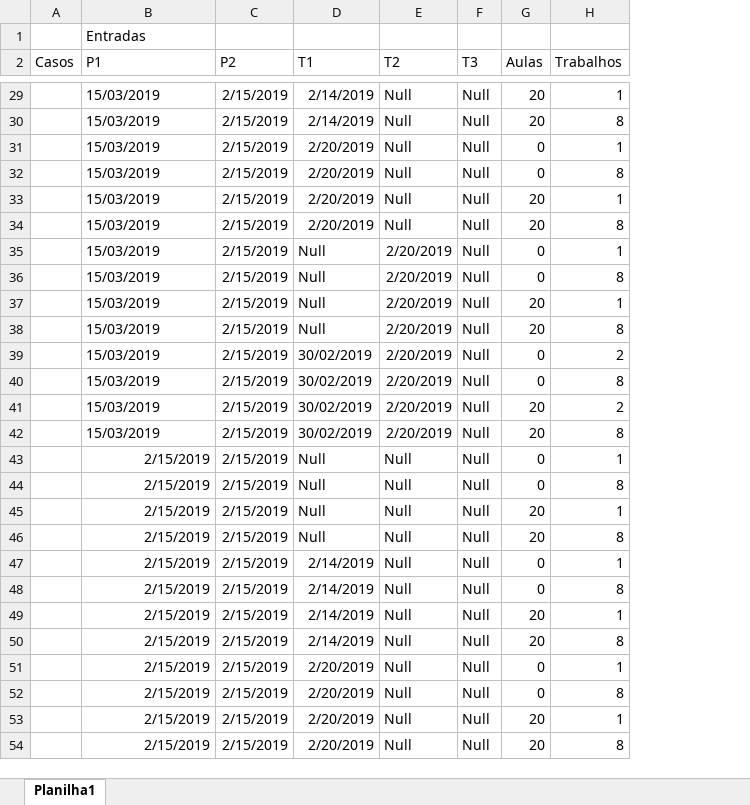
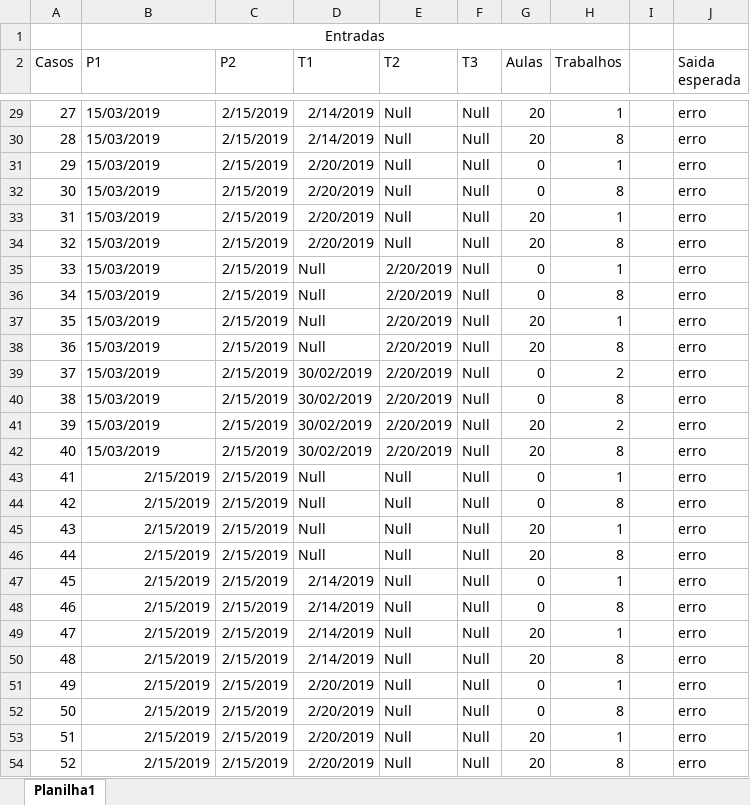
Before and after one commit to MarvinTomizawa/EngenhariaDeSoftware, an Excel workbook: EngenhariaDeSoftware/Trabalho1/Casos de teste para Importar no Word.xlsx, sheet Planilha1, drawn as a sheet; only a part is shown, gaps mark what is left out; values as stored, in another font and other column widths than the file's, no borders; the diff covers the shown part only; the diff names each change by its address in the sheet, - before the commit and + after, or states it on an @@ line.

```diff
--- a/EngenhariaDeSoftware/Trabalho1/Casos de teste para Importar no Word.xlsx (sheet Planilha1)
+++ b/EngenhariaDeSoftware/Trabalho1/Casos de teste para Importar no Word.xlsx (sheet Planilha1)
+column I, empty
+column J (Saida esperada), rows 29-54: all erro
-B1 alignment: left
+B1 alignment: center
+B1:H1 merged
-A29 (Casos): (empty)
+A29 (Casos): 27
-A30 (Casos): (empty)
+A30 (Casos): 28
-A31 (Casos): (empty)
+A31 (Casos): 29
-A32 (Casos): (empty)
+A32 (Casos): 30
-A33 (Casos): (empty)
+A33 (Casos): 31
-A34 (Casos): (empty)
+A34 (Casos): 32
-A35 (Casos): (empty)
+A35 (Casos): 33
-A36 (Casos): (empty)
+A36 (Casos): 34
-A37 (Casos): (empty)
+A37 (Casos): 35
-A38 (Casos): (empty)
+A38 (Casos): 36
-A39 (Casos): (empty)
+A39 (Casos): 37
-A40 (Casos): (empty)
+A40 (Casos): 38
-A41 (Casos): (empty)
+A41 (Casos): 39
-A42 (Casos): (empty)
+A42 (Casos): 40
-A43 (Casos): (empty)
+A43 (Casos): 41
-A44 (Casos): (empty)
+A44 (Casos): 42
-A45 (Casos): (empty)
+A45 (Casos): 43
-A46 (Casos): (empty)
+A46 (Casos): 44
-A47 (Casos): (empty)
+A47 (Casos): 45
-A48 (Casos): (empty)
+A48 (Casos): 46
-A49 (Casos): (empty)
+A49 (Casos): 47
-A50 (Casos): (empty)
+A50 (Casos): 48
-A51 (Casos): (empty)
+A51 (Casos): 49
-A52 (Casos): (empty)
+A52 (Casos): 50
-A53 (Casos): (empty)
+A53 (Casos): 51
-A54 (Casos): (empty)
+A54 (Casos): 52
```
Also changed, not shown: 54 edited cells elsewhere in this sheet, EngenhariaDeSoftware/Trabalho1/Equivalencia.xlsx, 4 other files.
